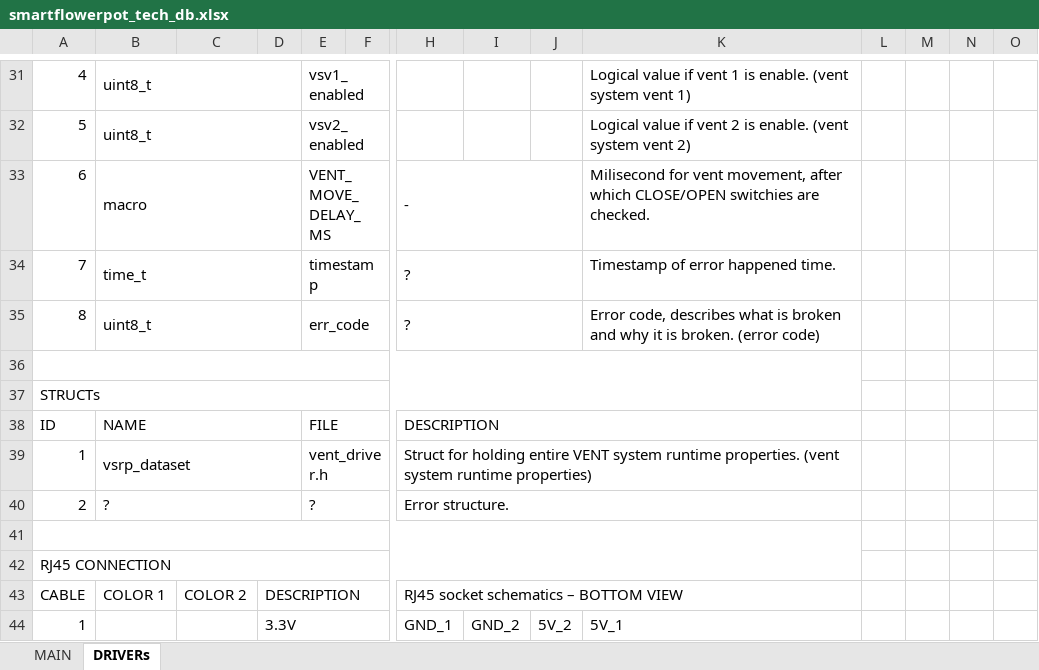
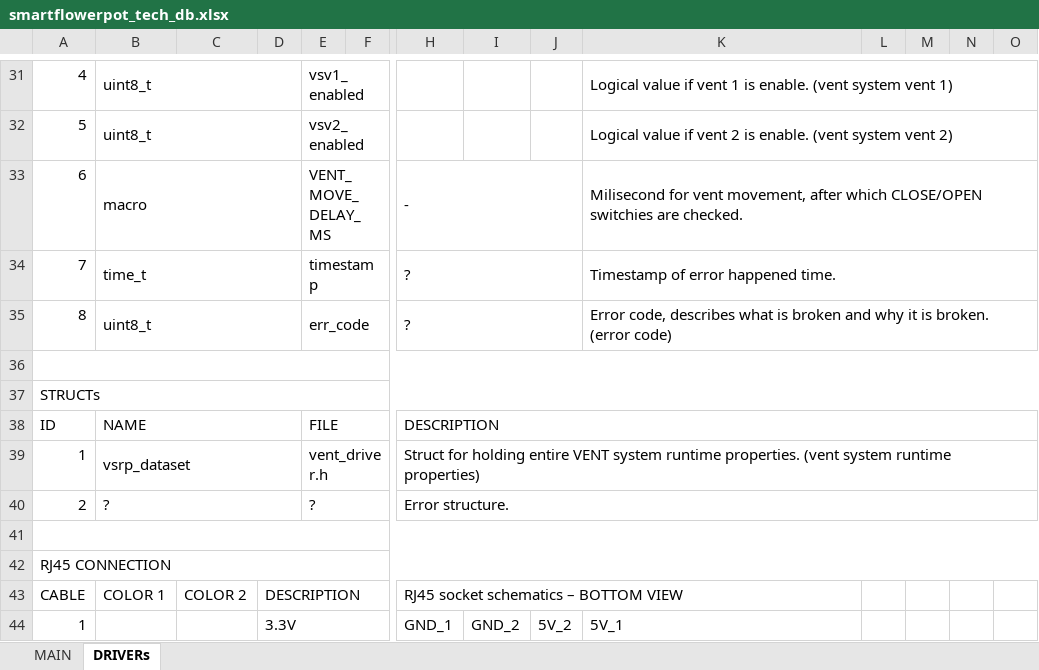
Before and after one commit to warezoid/smart_flowerpot, an Excel workbook: docs/smartflowerpot_tech_db.xlsx, sheet DRIVERs, drawn as a sheet; only a part is shown, gaps mark what is left out; values as stored, in another font and other column widths than the file's, no cell formats; the diff covers the shown part only; the diff names each change by its address in the sheet, - before the commit and + after, or states it on an @@ line.

```diff
--- a/docs/smartflowerpot_tech_db.xlsx (sheet DRIVERs)
+++ b/docs/smartflowerpot_tech_db.xlsx (sheet DRIVERs)
+K31:O31 merged
+K32:O32 merged
+K33:O33 merged
+K34:O34 merged
+K35:O35 merged
-A36:K36 merged
+A36:O36 merged
-A37:K37 merged
+A37:O37 merged
-H38:K38 merged
+H38:O38 merged
-H39:K39 merged
+H39:O39 merged
-H40:K40 merged
+H40:O40 merged
-A41:K41 merged
+A41:O41 merged
-A42:K42 merged
+A42:O42 merged
```
Also changed, not shown: 6 edited cells and merged cells elsewhere in this sheet, cell formats, 1 other file.
